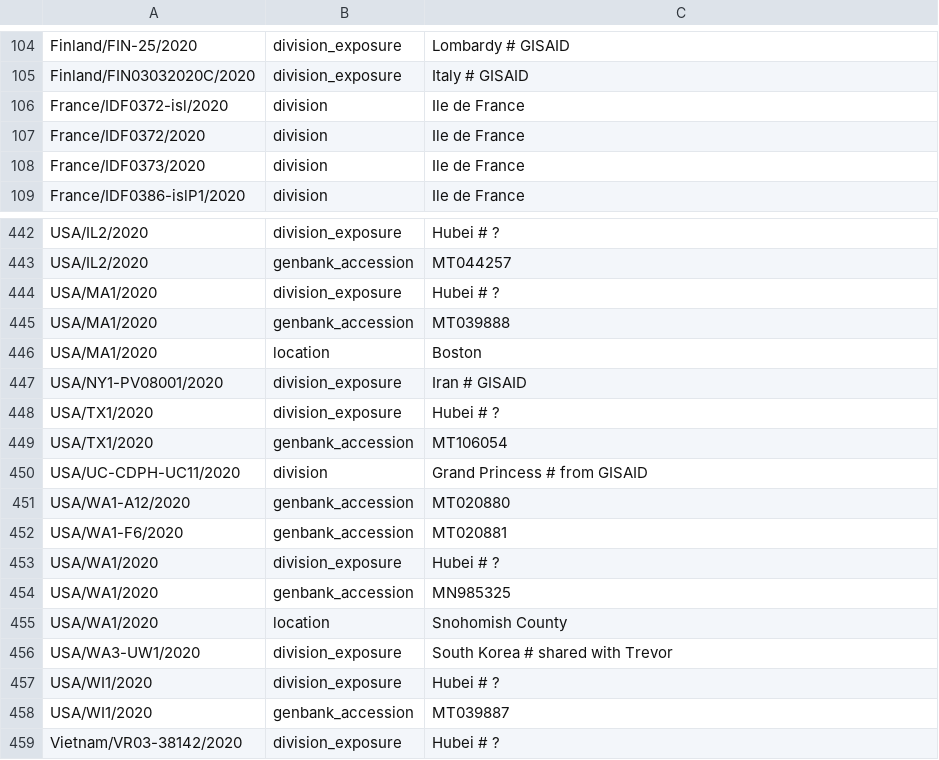
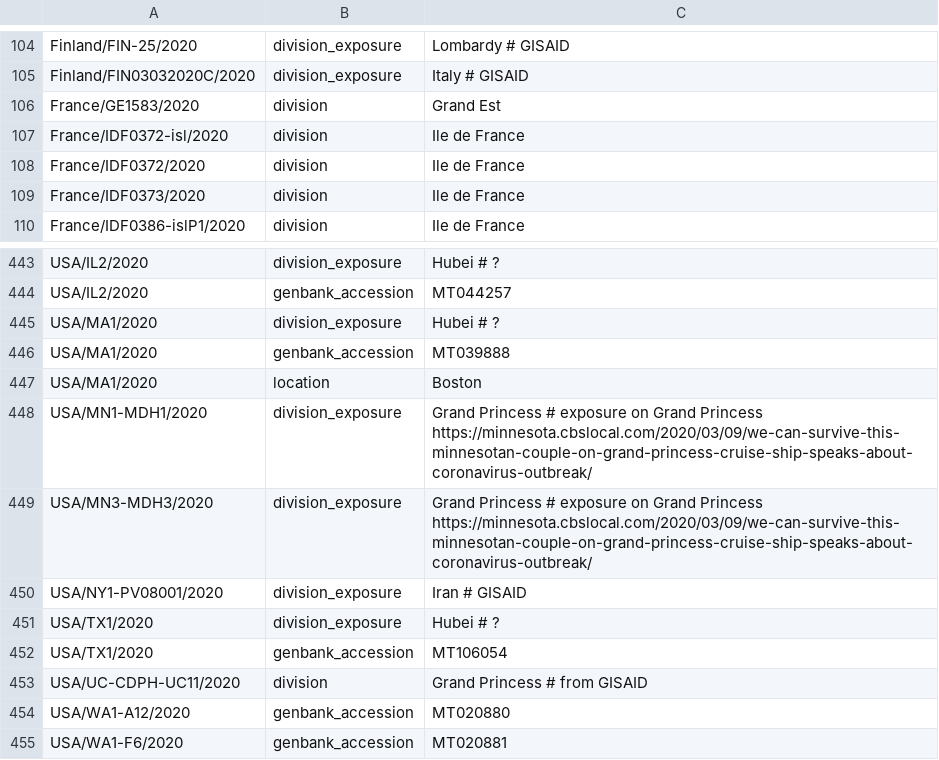
Before and after one commit to nextstrain/ncov-ingest, a TSV file: source-data/annotations.tsv, drawn as a sheet; only a part is shown, gaps mark what is left out; the shorter side is filled out with more unchanged rows.

Commit message:
Update annotations

```diff
--- a/source-data/annotations.tsv
+++ b/source-data/annotations.tsv
@@ -105,2 +105,3 @@ Finland/FIN-25/2020	division_exposure	Lombardy # GISAID
 Finland/FIN03032020C/2020	division_exposure	Italy # GISAID
+France/GE1583/2020	division	Grand Est
 France/IDF0372-isl/2020	division	Ile de France
@@ -446,2 +447,4 @@ USA/MA1/2020	genbank_accession	MT039888
 USA/MA1/2020	location	Boston
+USA/MN1-MDH1/2020	division_exposure	Grand Princess # exposure on Grand Princess https://minnesota.cbslocal.com/2020/03/09/we-can-survive-this-minnesotan-couple-on-grand-princess-cruise-ship-speaks-about-coronavirus-outbreak/
+USA/MN3-MDH3/2020	division_exposure	Grand Princess # exposure on Grand Princess https://minnesota.cbslocal.com/2020/03/09/we-can-survive-this-minnesotan-couple-on-grand-princess-cruise-ship-speaks-about-coronavirus-outbreak/
 USA/NY1-PV08001/2020	division_exposure	Iran # GISAID
```
